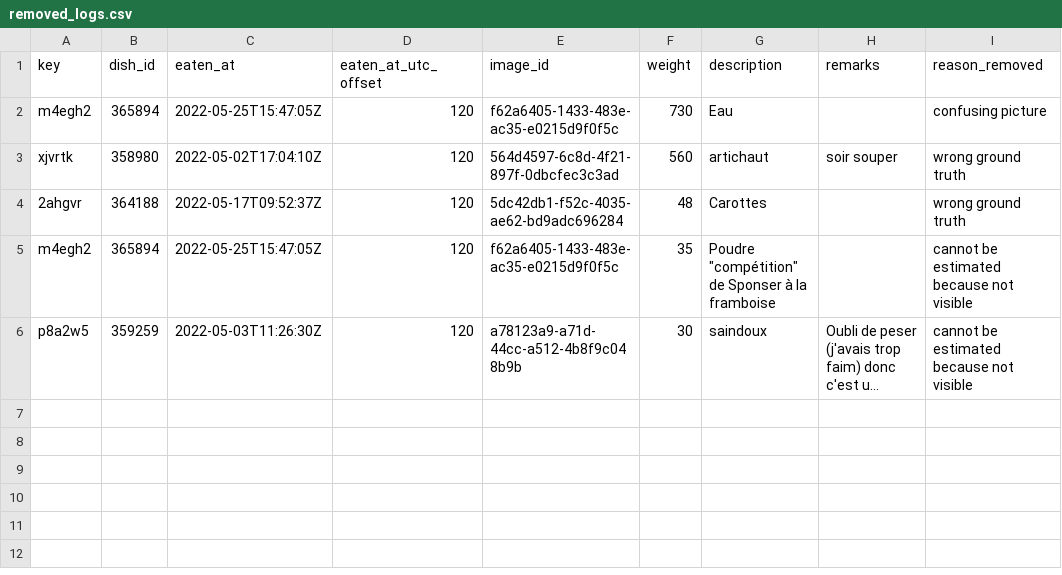
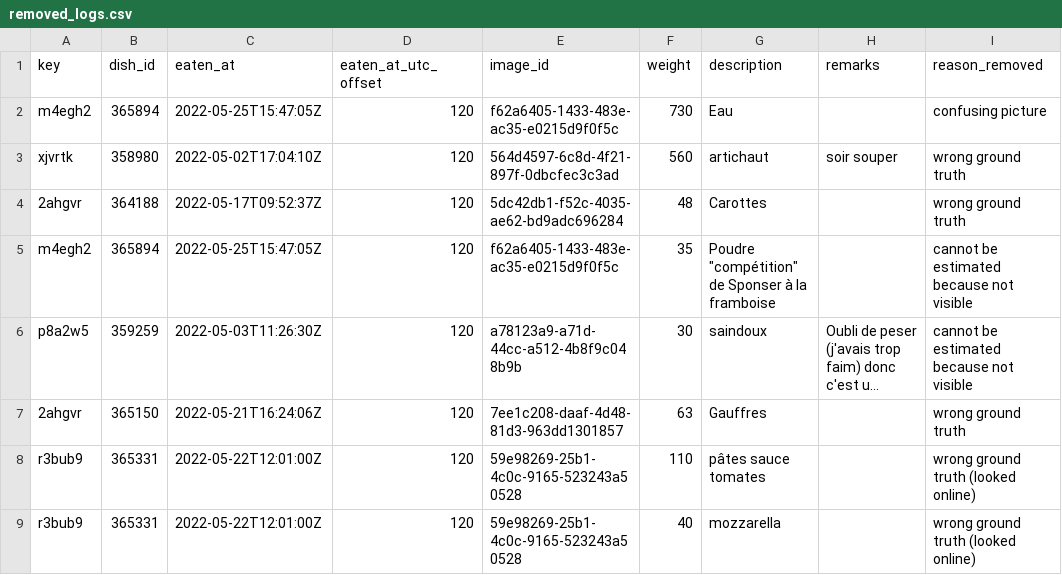
Before and after one commit to samaaraaah/volumetric-estimation-of-food-bachelor-project, a CSV file: data/removed_logs.csv, drawn as a sheet; long unchanged cells end in …; the diff names each change by its address in the sheet, - before the commit and + after, or states it on an @@ line.

```diff
--- a/data/removed_logs.csv
+++ b/data/removed_logs.csv
+row 7: 2ahgvr | 365150 | 2022-05-21T16:24:06Z | 120 | 7ee1c208-daaf-4d48-81d3-963dd1301857 | 63 | Gauffres |  | wrong ground truth
+row 8: r3bub9 | 365331 | 2022-05-22T12:01:00Z | 120 | 59e98269-25b1-4c0c-9165-523243a50528 | 110 | pâtes sauce tomates |  | wrong ground truth (looked online)
+row 9: r3bub9 | 365331 | 2022-05-22T12:01:00Z | 120 | 59e98269-25b1-4c0c-9165-523243a50528 | 40 | mozzarella |  | wrong ground truth (looked online)
```
Also changed, not shown: data/cleaned/weight_data_cleaned.csv, src/metrics_results.csv, 28 other files.
